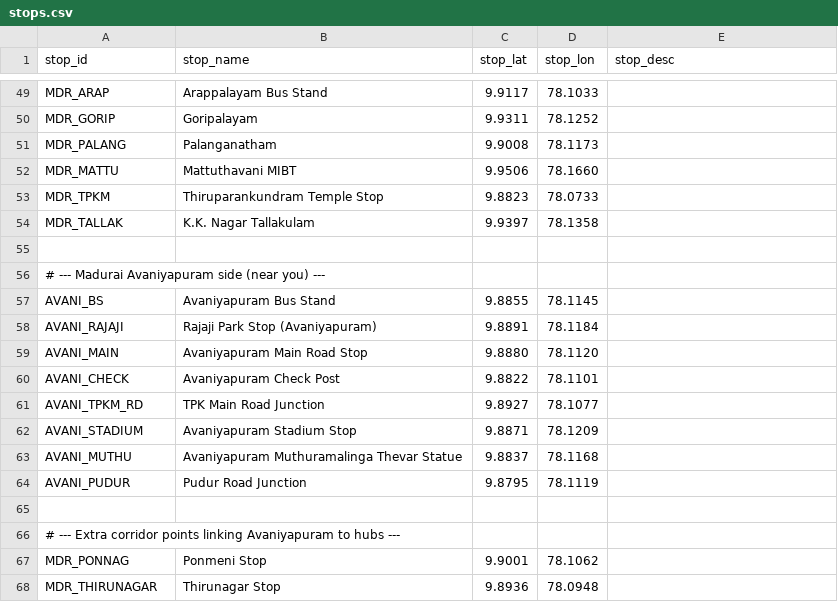
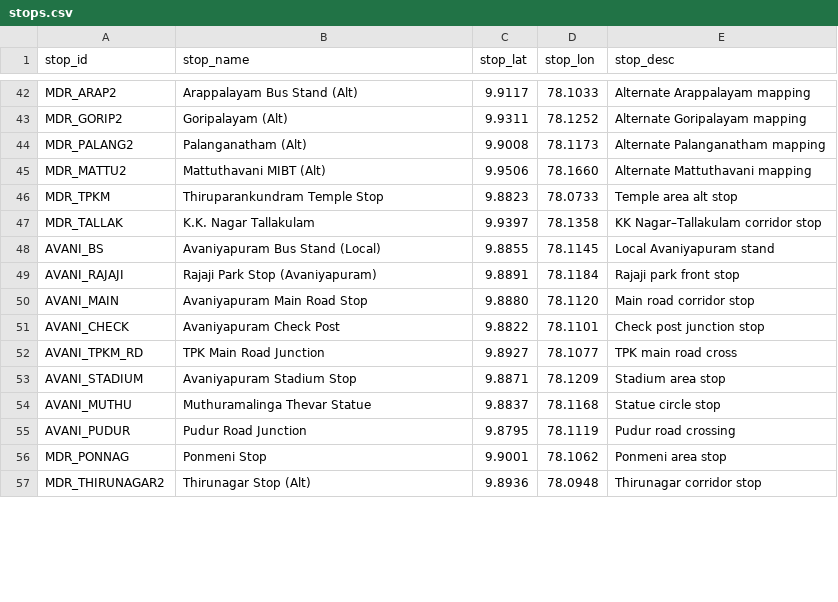
Before and after one commit to msdbalaji/namma_payanam, a CSV file: gtfs_sample/stops.csv, drawn as a sheet; only a part is shown, gaps mark what is left out; removed rows and columns are numbered as before the commit, all else as after; the diff covers the shown part only; the diff names each change by its address in the sheet, - before the commit and + after, or states it on an @@ line.

```diff
--- a/gtfs_sample/stops.csv
+++ b/gtfs_sample/stops.csv
-A42 (stop_id): MDR_ARAP
+A42 (stop_id): MDR_ARAP2
-B42 (stop_name): Arappalayam Bus Stand
+B42 (stop_name): Arappalayam Bus Stand (Alt)
-E42 (stop_desc): (empty)
+E42 (stop_desc): Alternate Arappalayam mapping
-A43 (stop_id): MDR_GORIP
+A43 (stop_id): MDR_GORIP2
-B43 (stop_name): Goripalayam
+B43 (stop_name): Goripalayam (Alt)
-E43 (stop_desc): (empty)
+E43 (stop_desc): Alternate Goripalayam mapping
-A44 (stop_id): MDR_PALANG
+A44 (stop_id): MDR_PALANG2
-B44 (stop_name): Palanganatham
+B44 (stop_name): Palanganatham (Alt)
-E44 (stop_desc): (empty)
+E44 (stop_desc): Alternate Palanganatham mapping
-A45 (stop_id): MDR_MATTU
+A45 (stop_id): MDR_MATTU2
-B45 (stop_name): Mattuthavani MIBT
+B45 (stop_name): Mattuthavani MIBT (Alt)
-E45 (stop_desc): (empty)
+E45 (stop_desc): Alternate Mattuthavani mapping
-E46 (stop_desc): (empty)
+E46 (stop_desc): Temple area alt stop
-E47 (stop_desc): (empty)
+E47 (stop_desc): KK Nagar–Tallakulam corridor stop
-row 55: (empty)
-row 56: # --- Madurai Avaniyapuram side (near you) ---
-B48 (stop_name): Avaniyapuram Bus Stand
+B48 (stop_name): Avaniyapuram Bus Stand (Local)
-E48 (stop_desc): (empty)
+E48 (stop_desc): Local Avaniyapuram stand
-E49 (stop_desc): (empty)
+E49 (stop_desc): Rajaji park front stop
-E50 (stop_desc): (empty)
+E50 (stop_desc): Main road corridor stop
-E51 (stop_desc): (empty)
+E51 (stop_desc): Check post junction stop
-E52 (stop_desc): (empty)
+E52 (stop_desc): TPK main road cross
-E53 (stop_desc): (empty)
+E53 (stop_desc): Stadium area stop
-B54 (stop_name): Avaniyapuram Muthuramalinga Thevar Statue
+B54 (stop_name): Muthuramalinga Thevar Statue
-E54 (stop_desc): (empty)
+E54 (stop_desc): Statue circle stop
-E55 (stop_desc): (empty)
+E55 (stop_desc): Pudur road crossing
-row 65: (empty)
-row 66: # --- Extra corridor points linking Avaniyapuram to hubs ---
-E56 (stop_desc): (empty)
+E56 (stop_desc): Ponmeni area stop
-A57 (stop_id): MDR_THIRUNAGAR
+A57 (stop_id): MDR_THIRUNAGAR2
-B57 (stop_name): Thirunagar Stop
+B57 (stop_name): Thirunagar Stop (Alt)
-E57 (stop_desc): (empty)
+E57 (stop_desc): Thirunagar corridor stop
```
Also changed, not shown: 13 removed rows and 48 edited cells elsewhere in this file.
